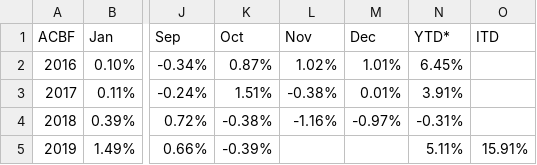
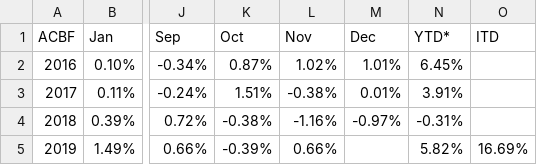
Before and after one commit to MuhmmadHamzatahir/altanawealth, a CSV file: assets/chart-data/acbf_monthly_perf_ALTCBCG.csv, drawn as a sheet; only a part is shown, gaps mark what is left out; the diff names each change by its address in the sheet, - before the commit and + after, or states it on an @@ line.

Commit message:
Upload: assets/chart-data/acbf_monthly_perf_ALTCBCG.csv

```diff
--- a/assets/chart-data/acbf_monthly_perf_ALTCBCG.csv
+++ b/assets/chart-data/acbf_monthly_perf_ALTCBCG.csv
-L5 (Nov): (empty)
+L5 (Nov): 0.66%
-N5 (YTD*): 5.11%
+N5 (YTD*): 5.82%
-O5 (ITD): 15.91%
+O5 (ITD): 16.69%
```
